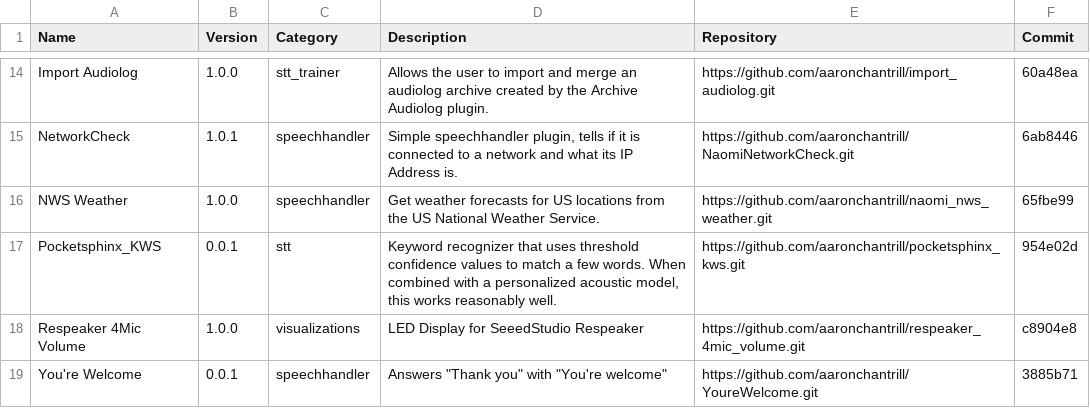
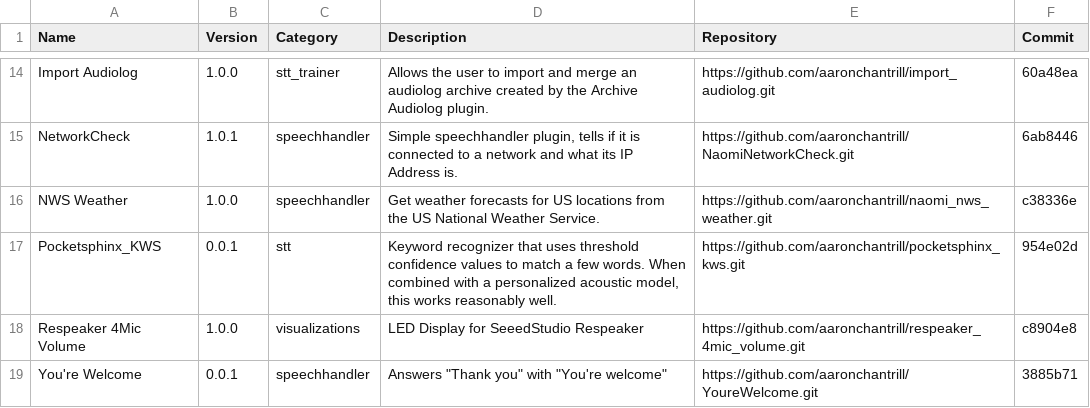
Before and after one commit to NaomiProject/naomi-plugins, a CSV file: plugins.csv, drawn as a sheet; only a part is shown, gaps mark what is left out.

Commit message:
Update commit number for NWSWeather
Had to update the source url in the readme.md file.

```diff
--- a/plugins.csv
+++ b/plugins.csv
@@ -15,3 +15,3 @@ Name,Version,Category,Description,Repository,Commit
 "NetworkCheck","1.0.1","speechhandler","Simple speechhandler plugin, tells if it is connected to a network and what its IP Address is.","https://github.com/aaronchantrill/NaomiNetworkCheck.git","6ab8446"
-"NWS Weather","1.0.0","speechhandler","Get weather forecasts for US locations from the US National Weather Service.","https://github.com/aaronchantrill/naomi_nws_weather.git","65fbe99"
+"NWS Weather","1.0.0","speechhandler","Get weather forecasts for US locations from the US National Weather Service.","https://github.com/aaronchantrill/naomi_nws_weather.git","c38336e"
 "Pocketsphinx_KWS","0.0.1","stt","Keyword recognizer that uses threshold confidence values to match a few words. When combined with a personalized acoustic model, this works reasonably well.","https://github.com/aaronchantrill/pocketsphinx_kws.git","954e02d"
```
